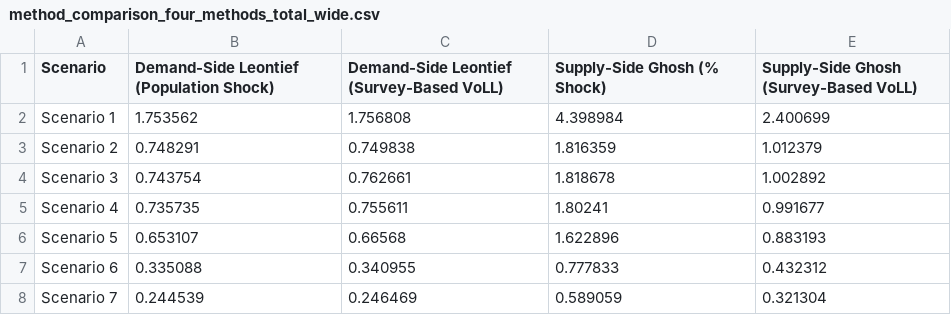
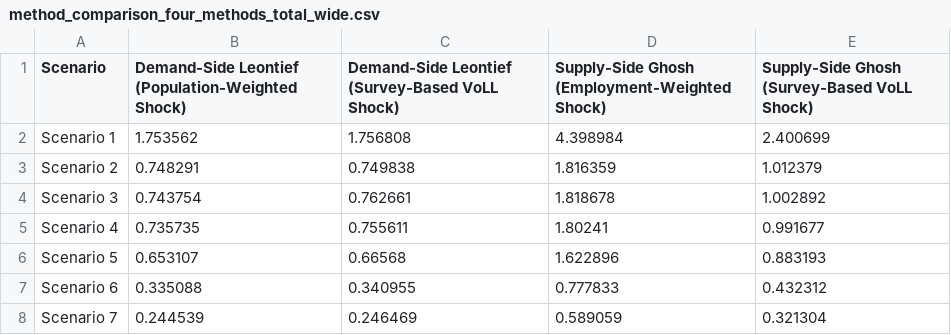
Before and after one commit to edwardoughton/nz-swa, a CSV file: results/method_comparison_four_methods_total_wide.csv, drawn as a sheet.

```diff
--- a/results/method_comparison_four_methods_total_wide.csv
+++ b/results/method_comparison_four_methods_total_wide.csv
@@ -1,2 +1,2 @@
-Scenario,Demand-Side Leontief (Population Shock),Demand-Side Leontief (Survey-Based VoLL),Supply-Side Ghosh (% Shock),Supply-Side Ghosh (Survey-Based VoLL)
+Scenario,Demand-Side Leontief (Population-Weighted Shock),Demand-Side Leontief (Survey-Based VoLL Shock),Supply-Side Ghosh (Employment-Weighted Shock),Supply-Side Ghosh (Survey-Based VoLL Shock)
 Scenario 1,1.753562,1.756808,4.398984,2.400699
```
Also changed, not shown: results/annual_gdp_impact_comparison.csv, results/benefit_cost_ratios_scenario3_baseline.csv, 15 other files.
